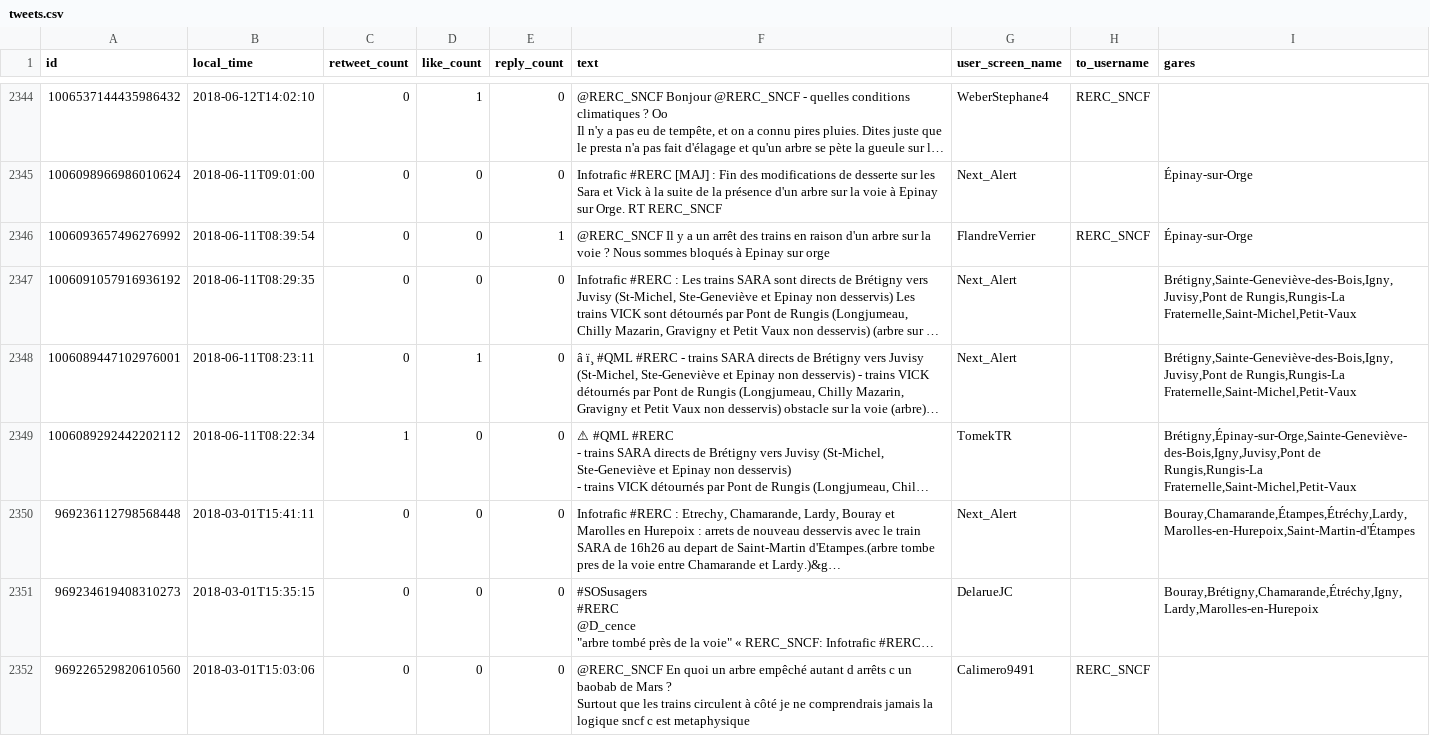
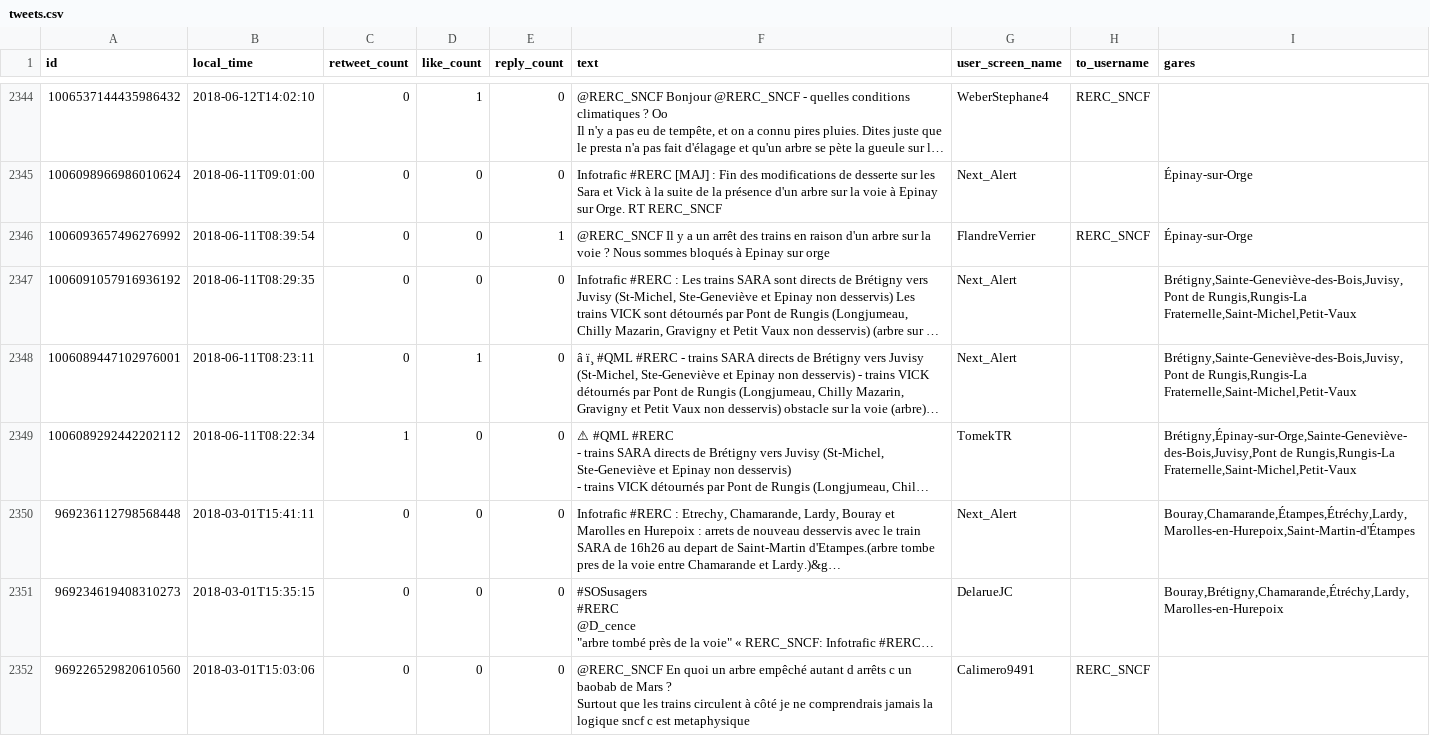
Before and after one commit to medialab/voix-des-abords, a CSV file: public/data/tweets.csv, drawn as a sheet; only a part is shown, gaps mark what is left out; long unchanged cells end in …; the diff covers the shown part only; the diff names each change by its address in the sheet, - before the commit and + after, or states it on an @@ line.

```diff
--- a/public/data/tweets.csv
+++ b/public/data/tweets.csv
-I2347:I2348 (gares): Brétigny,Sainte-Geneviève-des-Bois,Igny,Juvisy,Pont de Rungis,Rungis-La…
+I2347:I2348 (gares): Brétigny,Sainte-Geneviève-des-Bois,Juvisy,Pont de Rungis,Rungis-La…
-I2349 (gares): Brétigny,Épinay-sur-Orge,Sainte-Geneviève-des-Bois,Igny,Juvisy,Pont de Rungis,Rungis-La…
+I2349 (gares): Brétigny,Épinay-sur-Orge,Sainte-Geneviève-des-Bois,Juvisy,Pont de Rungis,Rungis-La…
-I2351 (gares): Bouray,Brétigny,Chamarande,Étréchy,Igny,Lardy,Marolles-en-Hurepoix
+I2351 (gares): Bouray,Brétigny,Chamarande,Étréchy,Lardy,Marolles-en-Hurepoix
```
Also changed, not shown: 193 edited cells elsewhere in this file, public/data/stations.csv, 3 other files.
